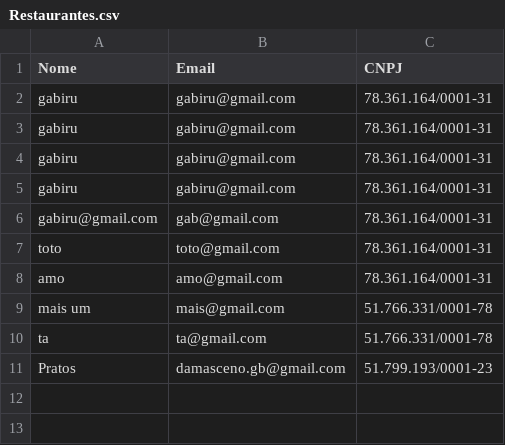
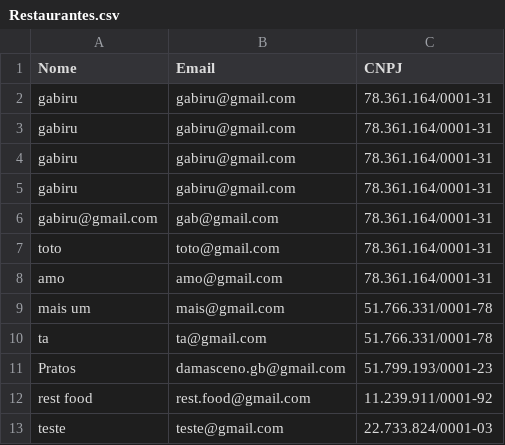
Before and after one commit to Grupo-4-Conta-Comigo/backend-oficial, a CSV file: Restaurantes.csv, drawn as a sheet.

```diff
--- a/Restaurantes.csv
+++ b/Restaurantes.csv
@@ -11 +11,3 @@ ta;ta@gmail.com;51.766.331/0001-78
 Pratos;damasceno.gb@gmail.com;51.799.193/0001-23
+rest food;rest.food@gmail.com;11.239.911/0001-92
+teste;teste@gmail.com;22.733.824/0001-03
```
Also changed, not shown: 3 other files.
